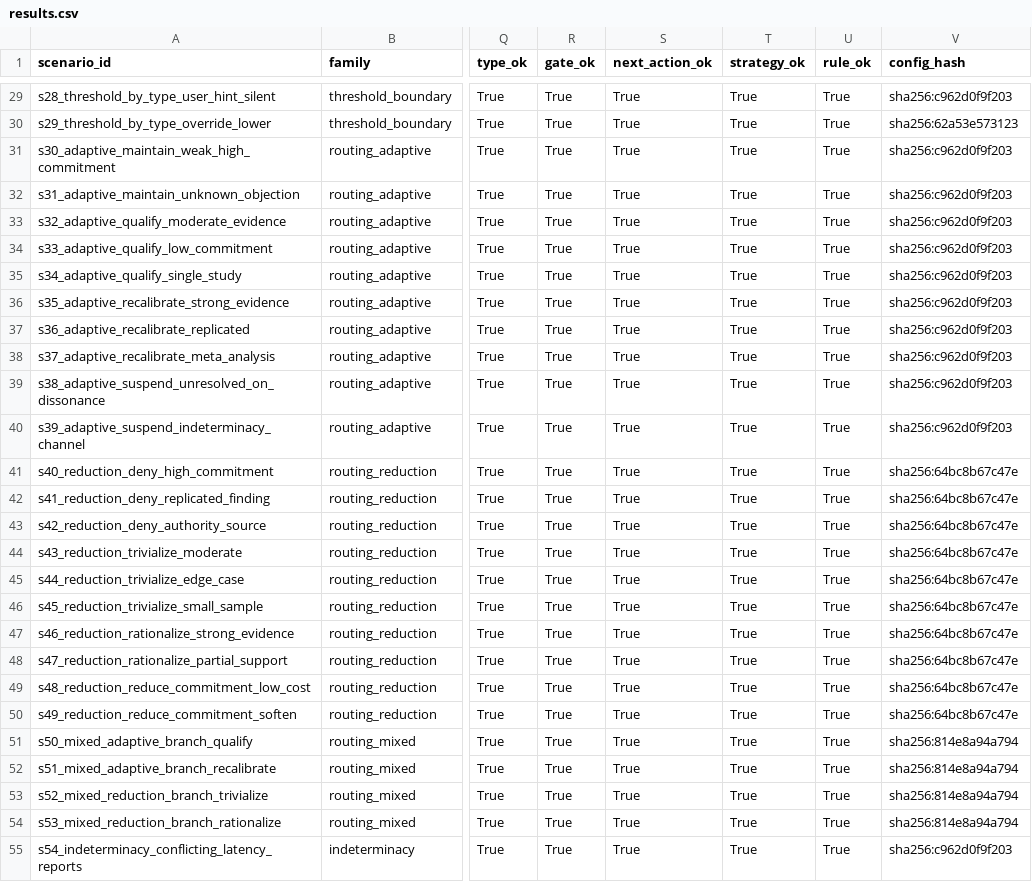
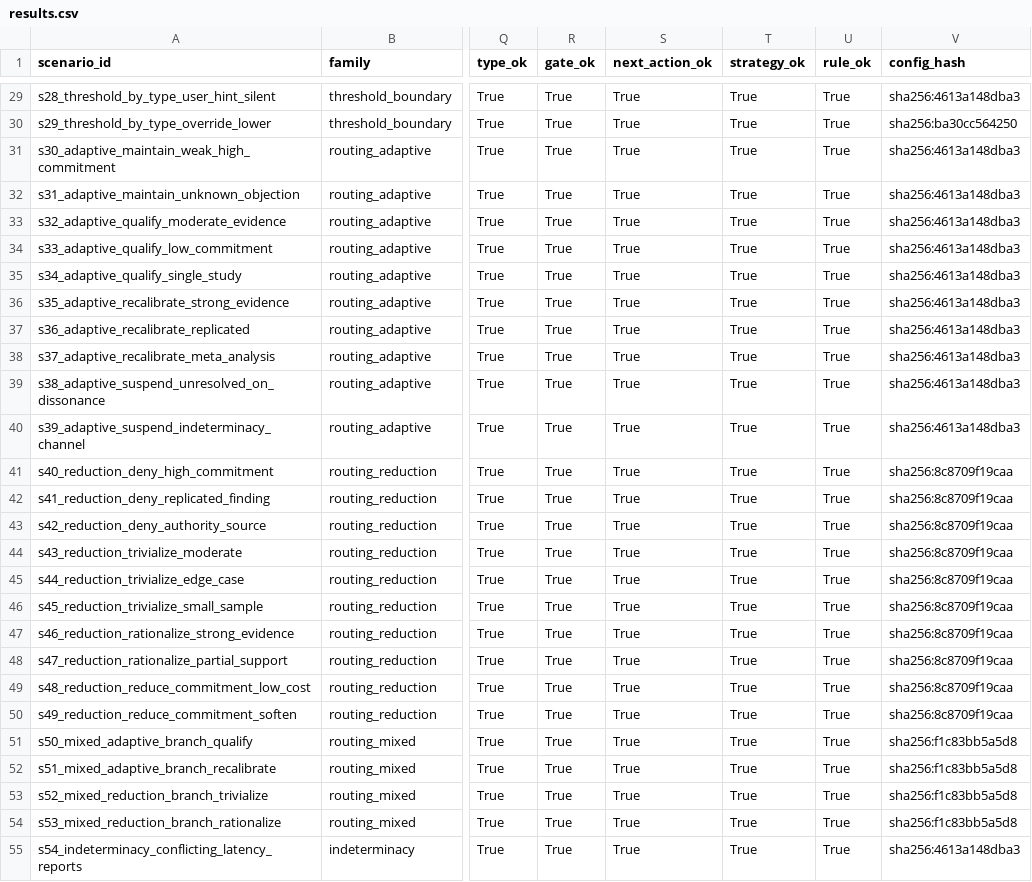
Before and after one commit to Penghhhh/cognitivedissonance-agent-skill, a CSV file: eval/results.csv, drawn as a sheet; only a part is shown, gaps mark what is left out; the diff covers the shown part only; the diff names each change by its address in the sheet, - before the commit and + after, or states it on an @@ line.

```diff
--- a/eval/results.csv
+++ b/eval/results.csv
-V29 (config_hash): sha256:c962d0f9f203
+V29 (config_hash): sha256:4613a148dba3
-V30 (config_hash): sha256:62a53e573123
+V30 (config_hash): sha256:ba30cc564250
-V31:V40 (config_hash): sha256:c962d0f9f203
+V31:V40 (config_hash): sha256:4613a148dba3
-V41:V50 (config_hash): sha256:64bc8b67c47e
+V41:V50 (config_hash): sha256:8c8709f19caa
-V51:V54 (config_hash): sha256:814e8a94a794
+V51:V54 (config_hash): sha256:f1c83bb5a5d8
-V55 (config_hash): sha256:c962d0f9f203
+V55 (config_hash): sha256:4613a148dba3
```
Also changed, not shown: 52 edited cells elsewhere in this file, 19 other files.
